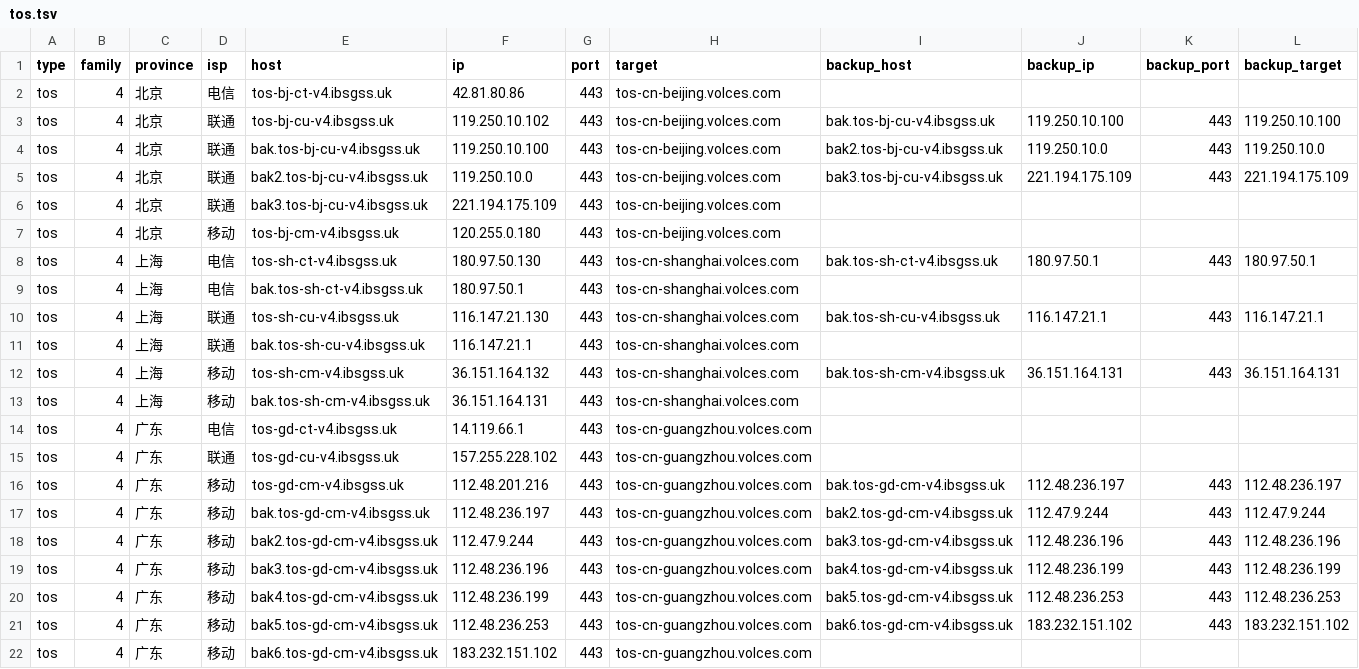
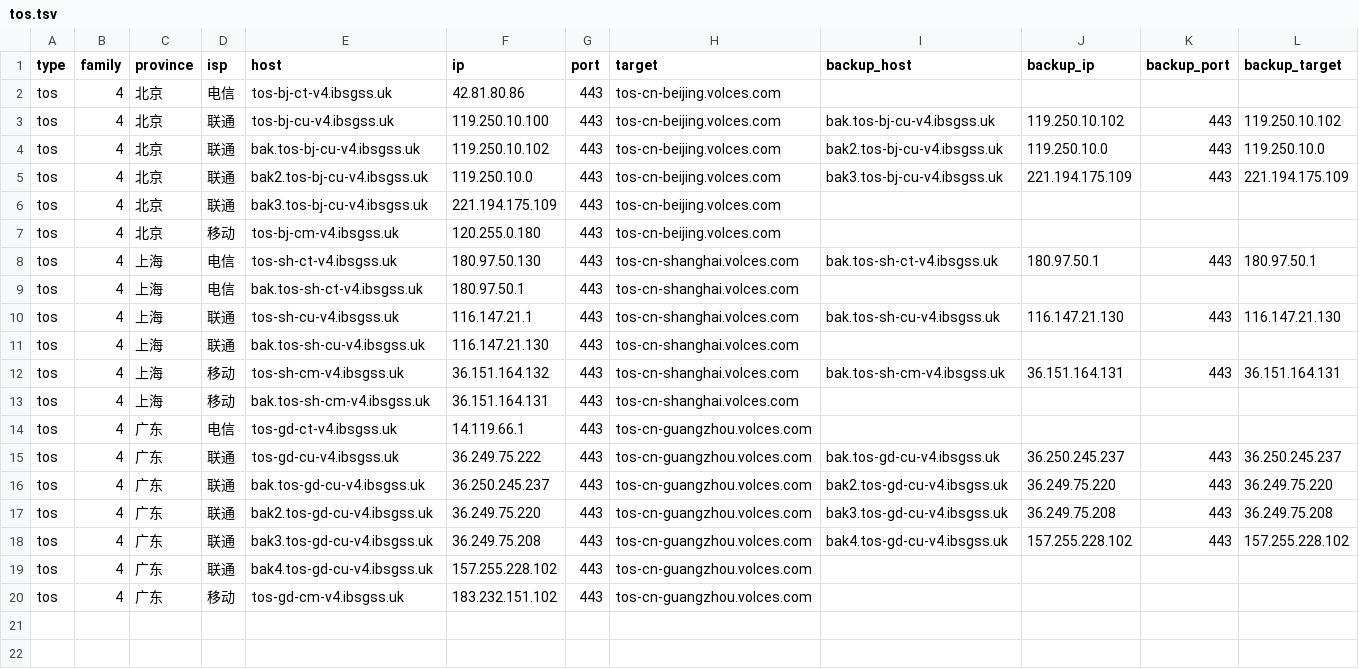
Before and after one commit to Tozward/TcpQuality, a TSV file: nodes/tos.tsv, drawn as a sheet.

```diff
--- a/nodes/tos.tsv
+++ b/nodes/tos.tsv
@@ -2,4 +2,4 @@ type	family	province	isp	host	ip	port	target	backup_host	backup_ip	backup_port	b
 tos	4	北京	电信	tos-bj-ct-v4.ibsgss.uk	42.81.80.86	443	tos-cn-beijing.volces.com				
-tos	4	北京	联通	tos-bj-cu-v4.ibsgss.uk	119.250.10.102	443	tos-cn-beijing.volces.com	bak.tos-bj-cu-v4.ibsgss.uk	119.250.10.100	443	119.250.10.100
-tos	4	北京	联通	bak.tos-bj-cu-v4.ibsgss.uk	119.250.10.100	443	tos-cn-beijing.volces.com	bak2.tos-bj-cu-v4.ibsgss.uk	119.250.10.0	443	119.250.10.0
+tos	4	北京	联通	tos-bj-cu-v4.ibsgss.uk	119.250.10.100	443	tos-cn-beijing.volces.com	bak.tos-bj-cu-v4.ibsgss.uk	119.250.10.102	443	119.250.10.102
+tos	4	北京	联通	bak.tos-bj-cu-v4.ibsgss.uk	119.250.10.102	443	tos-cn-beijing.volces.com	bak2.tos-bj-cu-v4.ibsgss.uk	119.250.10.0	443	119.250.10.0
 tos	4	北京	联通	bak2.tos-bj-cu-v4.ibsgss.uk	119.250.10.0	443	tos-cn-beijing.volces.com	bak3.tos-bj-cu-v4.ibsgss.uk	221.194.175.109	443	221.194.175.109
@@ -9,4 +9,4 @@ tos	4	上海	电信	tos-sh-ct-v4.ibsgss.uk	180.97.50.130	443	tos-cn-shanghai.vol
 tos	4	上海	电信	bak.tos-sh-ct-v4.ibsgss.uk	180.97.50.1	443	tos-cn-shanghai.volces.com				
-tos	4	上海	联通	tos-sh-cu-v4.ibsgss.uk	116.147.21.130	443	tos-cn-shanghai.volces.com	bak.tos-sh-cu-v4.ibsgss.uk	116.147.21.1	443	116.147.21.1
-tos	4	上海	联通	bak.tos-sh-cu-v4.ibsgss.uk	116.147.21.1	443	tos-cn-shanghai.volces.com				
+tos	4	上海	联通	tos-sh-cu-v4.ibsgss.uk	116.147.21.1	443	tos-cn-shanghai.volces.com	bak.tos-sh-cu-v4.ibsgss.uk	116.147.21.130	443	116.147.21.130
+tos	4	上海	联通	bak.tos-sh-cu-v4.ibsgss.uk	116.147.21.130	443	tos-cn-shanghai.volces.com				
 tos	4	上海	移动	tos-sh-cm-v4.ibsgss.uk	36.151.164.132	443	tos-cn-shanghai.volces.com	bak.tos-sh-cm-v4.ibsgss.uk	36.151.164.131	443	36.151.164.131
@@ -14,9 +14,7 @@ tos	4	上海	移动	bak.tos-sh-cm-v4.ibsgss.uk	36.151.164.131	443	tos-cn-shangha
 tos	4	广东	电信	tos-gd-ct-v4.ibsgss.uk	14.119.66.1	443	tos-cn-guangzhou.volces.com				
-tos	4	广东	联通	tos-gd-cu-v4.ibsgss.uk	157.255.228.102	443	tos-cn-guangzhou.volces.com				
-tos	4	广东	移动	tos-gd-cm-v4.ibsgss.uk	112.48.201.216	443	tos-cn-guangzhou.volces.com	bak.tos-gd-cm-v4.ibsgss.uk	112.48.236.197	443	112.48.236.197
-tos	4	广东	移动	bak.tos-gd-cm-v4.ibsgss.uk	112.48.236.197	443	tos-cn-guangzhou.volces.com	bak2.tos-gd-cm-v4.ibsgss.uk	112.47.9.244	443	112.47.9.244
-tos	4	广东	移动	bak2.tos-gd-cm-v4.ibsgss.uk	112.47.9.244	443	tos-cn-guangzhou.volces.com	bak3.tos-gd-cm-v4.ibsgss.uk	112.48.236.196	443	112.48.236.196
-tos	4	广东	移动	bak3.tos-gd-cm-v4.ibsgss.uk	112.48.236.196	443	tos-cn-guangzhou.volces.com	bak4.tos-gd-cm-v4.ibsgss.uk	112.48.236.199	443	112.48.236.199
-tos	4	广东	移动	bak4.tos-gd-cm-v4.ibsgss.uk	112.48.236.199	443	tos-cn-guangzhou.volces.com	bak5.tos-gd-cm-v4.ibsgss.uk	112.48.236.253	443	112.48.236.253
-tos	4	广东	移动	bak5.tos-gd-cm-v4.ibsgss.uk	112.48.236.253	443	tos-cn-guangzhou.volces.com	bak6.tos-gd-cm-v4.ibsgss.uk	183.232.151.102	443	183.232.151.102
-tos	4	广东	移动	bak6.tos-gd-cm-v4.ibsgss.uk	183.232.151.102	443	tos-cn-guangzhou.volces.com				
+tos	4	广东	联通	tos-gd-cu-v4.ibsgss.uk	36.249.75.222	443	tos-cn-guangzhou.volces.com	bak.tos-gd-cu-v4.ibsgss.uk	36.250.245.237	443	36.250.245.237
+tos	4	广东	联通	bak.tos-gd-cu-v4.ibsgss.uk	36.250.245.237	443	tos-cn-guangzhou.volces.com	bak2.tos-gd-cu-v4.ibsgss.uk	36.249.75.220	443	36.249.75.220
+tos	4	广东	联通	bak2.tos-gd-cu-v4.ibsgss.uk	36.249.75.220	443	tos-cn-guangzhou.volces.com	bak3.tos-gd-cu-v4.ibsgss.uk	36.249.75.208	443	36.249.75.208
+tos	4	广东	联通	bak3.tos-gd-cu-v4.ibsgss.uk	36.249.75.208	443	tos-cn-guangzhou.volces.com	bak4.tos-gd-cu-v4.ibsgss.uk	157.255.228.102	443	157.255.228.102
+tos	4	广东	联通	bak4.tos-gd-cu-v4.ibsgss.uk	157.255.228.102	443	tos-cn-guangzhou.volces.com				
+tos	4	广东	移动	tos-gd-cm-v4.ibsgss.uk	183.232.151.102	443	tos-cn-guangzhou.volces.com				
```
Also changed, not shown: nodes/all.tsv, nodes/cdn.tsv, 3 other files.
